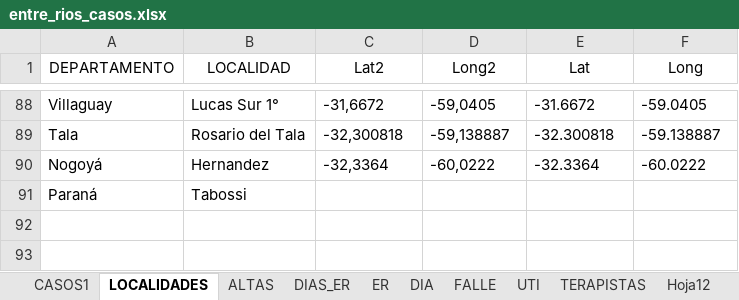
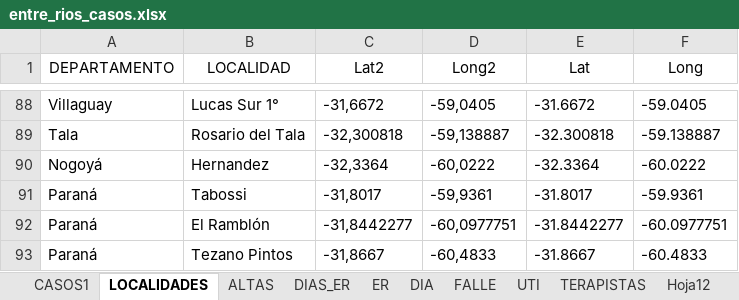
Before and after one commit to GIBD/covid, an Excel workbook: data/entre_rios_casos.xlsx, sheet LOCALIDADES, drawn as a sheet; only a part is shown, gaps mark what is left out; values as stored, in another font and other column widths than the file's, no borders; the diff names each change by its address in the sheet, - before the commit and + after, or states it on an @@ line.

```diff
--- a/data/entre_rios_casos.xlsx (sheet LOCALIDADES)
+++ b/data/entre_rios_casos.xlsx (sheet LOCALIDADES)
-C91 (Lat2): (empty)
+C91 (Lat2): -31,8017
-D91 (Long2): (empty)
+D91 (Long2): -59,9361
-E91 (Lat): (empty)
+E91 (Lat): -31.8017
-F91 (Long): (empty)
+F91 (Long): -59.9361
+row 92: Paraná | El Ramblón | -31,8442277 | -60,0977751 | -31.8442277 | -60.0977751
+row 93: Paraná | Tezano Pintos | -31,8667 | -60,4833 | -31.8667 | -60.4833
```
Also changed, not shown: sheet CASOS1, sheet DIAS_ER, sheet ALTAS, sheet ER, hidden cells, data/argentina.xlsx, 11 other files.
